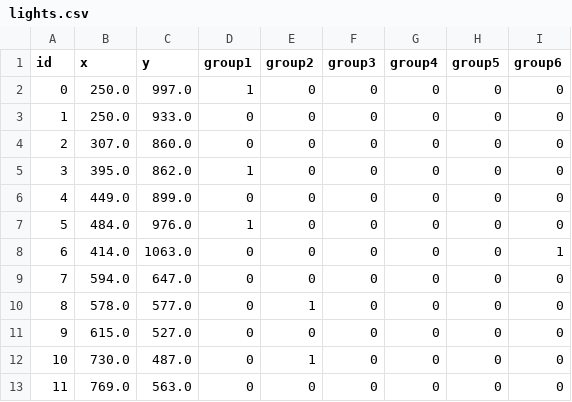
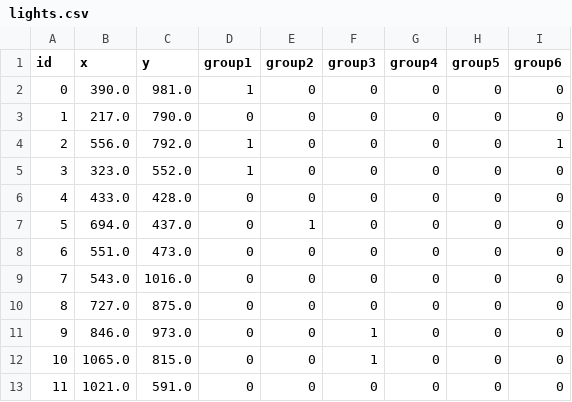
Before and after one commit to phillipdavidstearns/PhysicalComputing, a CSV file: CrashAndFlow_2/CrashAndFlow/lights.csv, drawn as a sheet; only a part is shown; the diff covers the shown part only.

```diff
--- a/CrashAndFlow_2/CrashAndFlow/lights.csv
+++ b/CrashAndFlow_2/CrashAndFlow/lights.csv
@@ -1,13 +1,13 @@
 id,x,y,group1,group2,group3,group4,group5,group6
-0,250.0,997.0,1,0,0,0,0,0
-1,250.0,933.0,0,0,0,0,0,0
-2,307.0,860.0,0,0,0,0,0,0
-3,395.0,862.0,1,0,0,0,0,0
-4,449.0,899.0,0,0,0,0,0,0
-5,484.0,976.0,1,0,0,0,0,0
-6,414.0,1063.0,0,0,0,0,0,1
-7,594.0,647.0,0,0,0,0,0,0
-8,578.0,577.0,0,1,0,0,0,0
-9,615.0,527.0,0,0,0,0,0,0
-10,730.0,487.0,0,1,0,0,0,0
-11,769.0,563.0,0,0,0,0,0,0
+0,390.0,981.0,1,0,0,0,0,0
+1,217.0,790.0,0,0,0,0,0,0
+2,556.0,792.0,1,0,0,0,0,1
+3,323.0,552.0,1,0,0,0,0,0
+4,433.0,428.0,0,0,0,0,0,0
+5,694.0,437.0,0,1,0,0,0,0
+6,551.0,473.0,0,0,0,0,0,0
+7,543.0,1016.0,0,0,0,0,0,0
+8,727.0,875.0,0,0,0,0,0,0
+9,846.0,973.0,0,0,1,0,0,0
+10,1065.0,815.0,0,0,1,0,0,0
+11,1021.0,591.0,0,0,0,0,0,0
```
Also changed, not shown: 60 edited cells elsewhere in this file, 2 other files.
